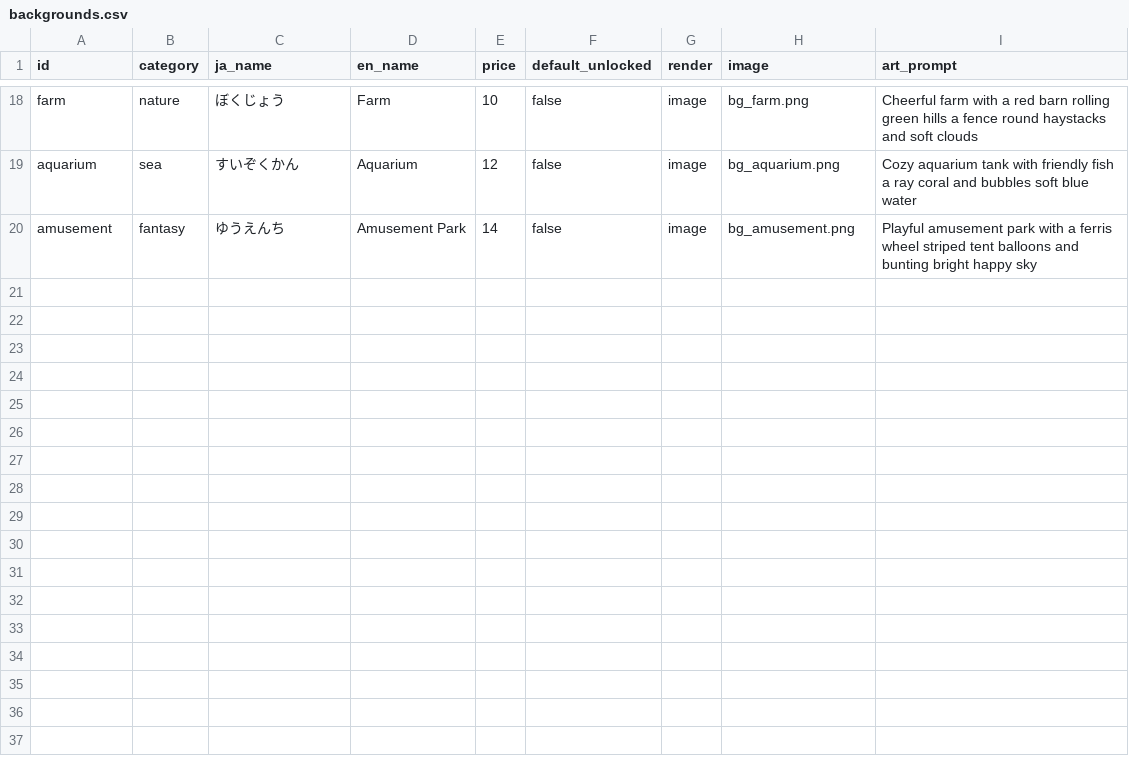
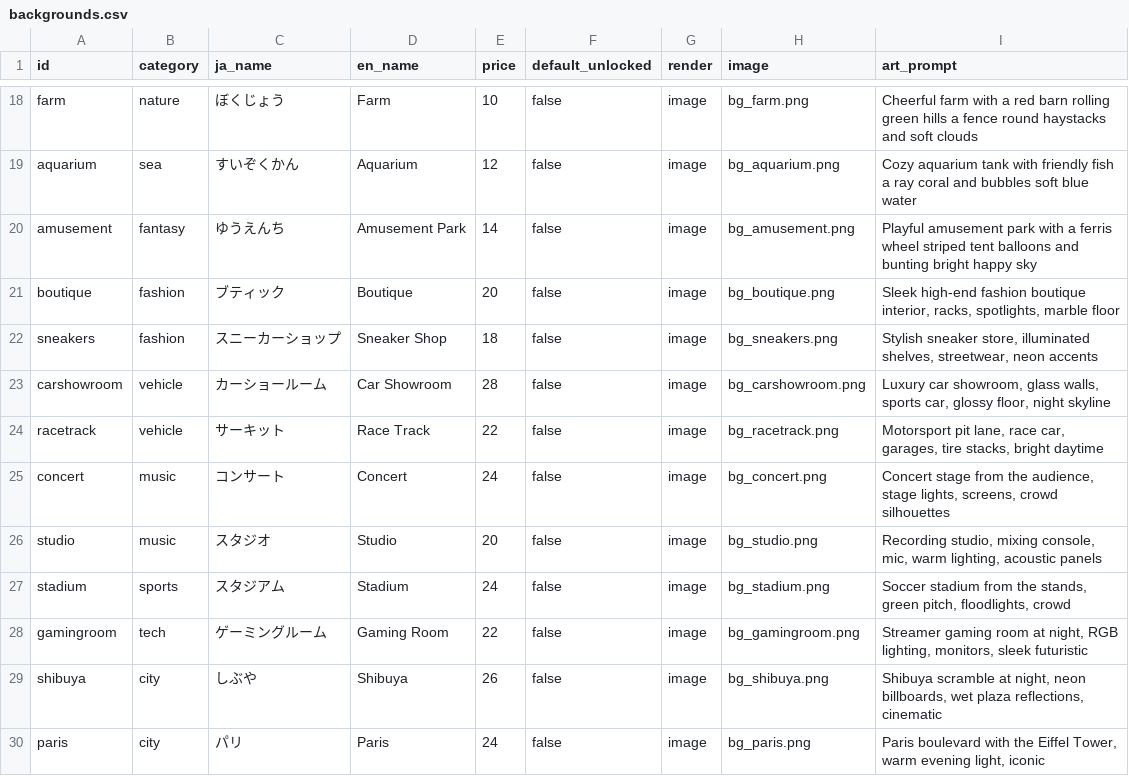
Before and after one commit to yuta090/spelling, a CSV file: scripts/backgrounds.csv, drawn as a sheet; only a part is shown, gaps mark what is left out; the diff names each change by its address in the sheet, - before the commit and + after, or states it on an @@ line.

```diff
--- a/scripts/backgrounds.csv
+++ b/scripts/backgrounds.csv
+row 21: boutique | fashion | ブティック | Boutique | 20 | false | image | bg_boutique.png | Sleek high-end fashion boutique interior, racks, spotlights, marble floor
+row 22: sneakers | fashion | スニーカーショップ | Sneaker Shop | 18 | false | image | bg_sneakers.png | Stylish sneaker store, illuminated shelves, streetwear, neon accents
+row 23: carshowroom | vehicle | カーショールーム | Car Showroom | 28 | false | image | bg_carshowroom.png | Luxury car showroom, glass walls, sports car, glossy floor, night skyline
+row 24: racetrack | vehicle | サーキット | Race Track | 22 | false | image | bg_racetrack.png | Motorsport pit lane, race car, garages, tire stacks, bright daytime
+row 25: concert | music | コンサート | Concert | 24 | false | image | bg_concert.png | Concert stage from the audience, stage lights, screens, crowd silhouettes
+row 26: studio | music | スタジオ | Studio | 20 | false | image | bg_studio.png | Recording studio, mixing console, mic, warm lighting, acoustic panels
+row 27: stadium | sports | スタジアム | Stadium | 24 | false | image | bg_stadium.png | Soccer stadium from the stands, green pitch, floodlights, crowd
+row 28: gamingroom | tech | ゲーミングルーム | Gaming Room | 22 | false | image | bg_gamingroom.png | Streamer gaming room at night, RGB lighting, monitors, sleek futuristic
+row 29: shibuya | city | しぶや | Shibuya | 26 | false | image | bg_shibuya.png | Shibuya scramble at night, neon billboards, wet plaza reflections, cinematic
+row 30: paris | city | パリ | Paris | 24 | false | image | bg_paris.png | Paris boulevard with the Eiffel Tower, warm evening light, iconic
```
Also changed, not shown: 21 other files.
